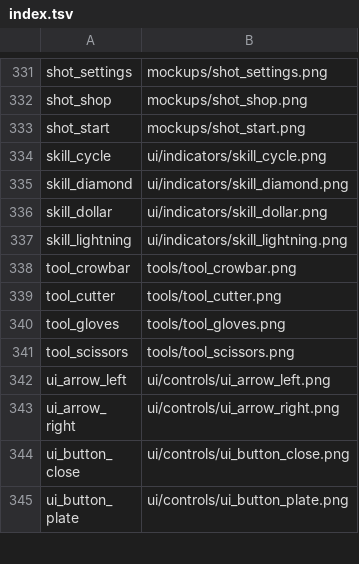
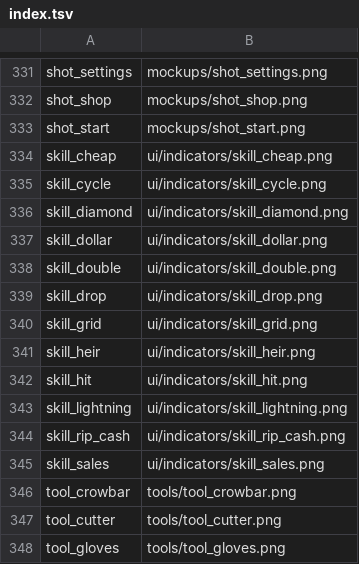
Before and after one commit to helo842/pack-tycoon, a TSV file: Sprites/index.tsv, drawn as a sheet; only a part is shown, gaps mark what is left out; the shorter side is filled out with more unchanged rows; the diff names each change by its address in the sheet, - before the commit and + after, or states it on an @@ line.

```diff
--- a/Sprites/index.tsv
+++ b/Sprites/index.tsv
+row 334: skill_cheap | ui/indicators/skill_cheap.png
+row 338: skill_double | ui/indicators/skill_double.png
+row 339: skill_drop | ui/indicators/skill_drop.png
+row 340: skill_grid | ui/indicators/skill_grid.png
+row 341: skill_heir | ui/indicators/skill_heir.png
+row 342: skill_hit | ui/indicators/skill_hit.png
+row 344: skill_rip_cash | ui/indicators/skill_rip_cash.png
+row 345: skill_sales | ui/indicators/skill_sales.png
```
Also changed, not shown: 35 other files.
